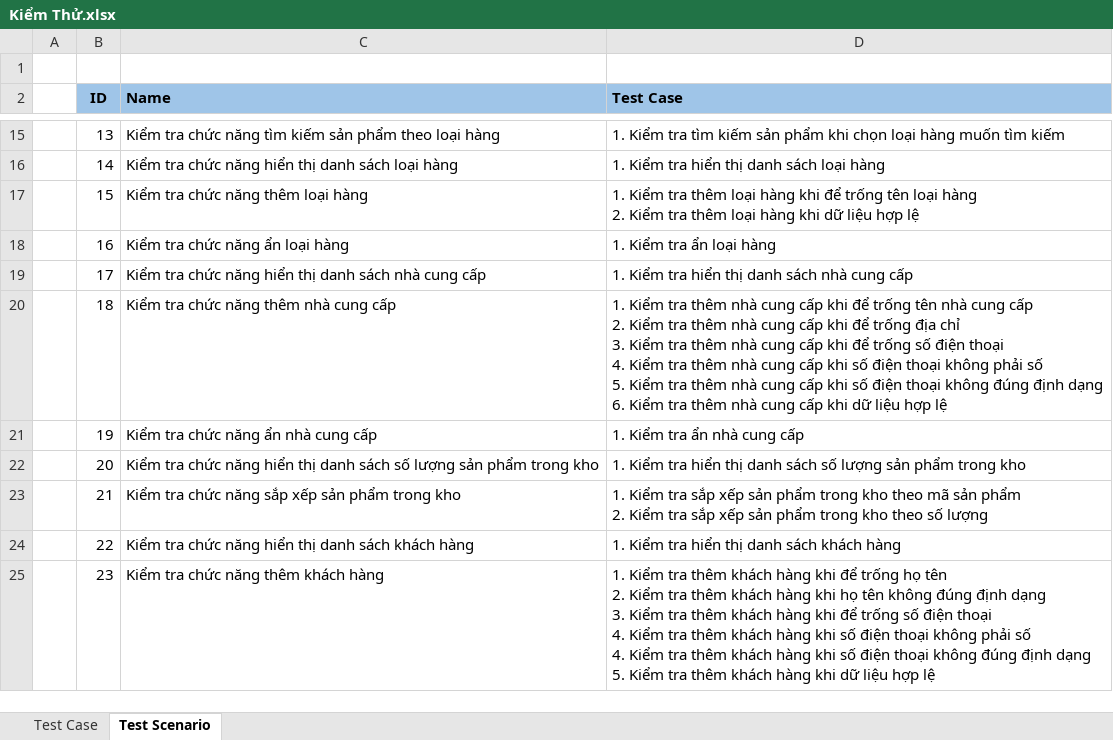
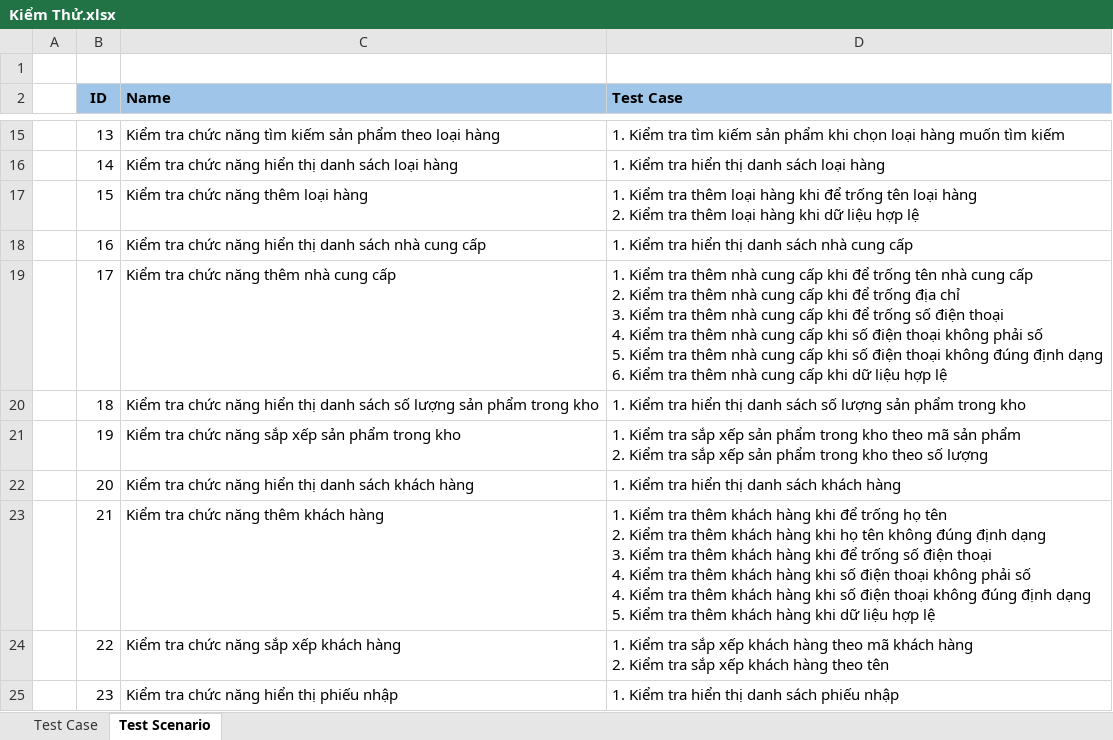
Before and after one commit to trankhoinguyen03/SIEUTHIMINI, an Excel workbook: Kiểm Thử.xlsx, sheet Test Scenario, drawn as a sheet; only a part is shown, gaps mark what is left out; values as stored, in another font and other column widths than the file's, no borders; ↵ is a line break in a cell; the diff covers the shown part only; the diff names each change by its address in the sheet, - before the commit and + after, or states it on an @@ line.

Commit message:
kiểm thử lần 1

```diff
--- a/Kiểm Thử.xlsx (sheet Test Scenario)
+++ b/Kiểm Thử.xlsx (sheet Test Scenario)
-C18 (Name): Kiểm tra chức năng ẩn loại hàng
+C18 (Name): Kiểm tra chức năng hiển thị danh sách nhà cung cấp
-D18 (Test Case): 1. Kiểm tra ẩn loại hàng
+D18 (Test Case): 1. Kiểm tra hiển thị danh sách nhà cung cấp
-C19 (Name): Kiểm tra chức năng hiển thị danh sách nhà cung cấp
+C19 (Name): Kiểm tra chức năng thêm nhà cung cấp
-D19 (Test Case): …Kiểm tra hiển thị danh sách nhà cung cấp
+D19 (Test Case): …Kiểm tra thêm nhà cung cấp khi để trống tên nhà cung cấp ↵ 2. Kiểm tra thêm nhà cung cấp khi để trống địa chỉ ↵ 3. Kiểm tra thêm nhà cung cấp khi để trống số điện thoại ↵ 4. Kiểm tra thêm nhà cung cấp khi số điện thoại không phải số ↵ 5. Kiểm tra thêm nhà cung cấp khi số điện thoại không đúng định dạng ↵ 6. Kiểm tra thêm nhà cung cấp khi dữ liệu hợp lệ
-C20 (Name): …chức năng thêm nhà cung cấp
+C20 (Name): …chức năng hiển thị danh sách số lượng sản phẩm trong kho
-D20 (Test Case): …Kiểm tra thêm nhà cung cấp khi để trống tên nhà cung cấp ↵ 2. Kiểm tra thêm nhà cung cấp khi để trống địa chỉ ↵ 3. Kiểm tra thêm nhà cung cấp khi để trống số điện thoại ↵ 4. Kiểm tra thêm nhà cung cấp khi số điện thoại không phải số ↵ 5. Kiểm tra thêm nhà cung cấp khi số điện thoại không đúng định dạng ↵ 6. Kiểm tra thêm nhà cung cấp khi dữ liệu hợp lệ
+D20 (Test Case): …Kiểm tra hiển thị danh sách số lượng sản phẩm trong kho
-C21 (Name): Kiểm tra chức năng ẩn nhà cung cấp
+C21 (Name): Kiểm tra chức năng sắp xếp sản phẩm trong kho
-D21 (Test Case): …Kiểm tra ẩn nhà cung cấp
+D21 (Test Case): …Kiểm tra sắp xếp sản phẩm trong kho theo mã sản phẩm ↵ 2. Kiểm tra sắp xếp sản phẩm trong kho theo số lượng
-C22 (Name): …danh sách số lượng sản phẩm trong kho
+C22 (Name): …danh sách khách hàng
-D22 (Test Case): …danh sách số lượng sản phẩm trong kho
+D22 (Test Case): …danh sách khách hàng
-C23 (Name): Kiểm tra chức năng sắp xếp sản phẩm trong kho
+C23 (Name): Kiểm tra chức năng thêm khách hàng
-D23 (Test Case): …Kiểm tra sắp xếp sản phẩm trong kho theo mã sản phẩm ↵ 2. Kiểm tra sắp xếp sản phẩm trong kho theo số lượng
+D23 (Test Case): …Kiểm tra thêm khách hàng khi để trống họ tên ↵ 2. Kiểm tra thêm khách hàng khi họ tên không đúng định dạng ↵ 3. Kiểm tra thêm khách hàng khi để trống số điện thoại ↵ 4. Kiểm tra thêm khách hàng khi số điện thoại không phải số ↵ 4. Kiểm tra thêm khách hàng khi số điện thoại không đúng định dạng ↵ 5. Kiểm tra thêm khách hàng khi dữ liệu hợp lệ
-C24 (Name): Kiểm tra chức năng hiển thị danh sách khách hàng
+C24 (Name): Kiểm tra chức năng sắp xếp khách hàng
-D24 (Test Case): …Kiểm tra hiển thị danh sách khách hàng
+D24 (Test Case): …Kiểm tra sắp xếp khách hàng theo mã khách hàng ↵ 2. Kiểm tra sắp xếp khách hàng theo tên
-C25 (Name): Kiểm tra chức năng thêm khách hàng
+C25 (Name): Kiểm tra chức năng hiển thị phiếu nhập
-D25 (Test Case): …Kiểm tra thêm khách hàng khi để trống họ tên ↵ 2. Kiểm tra thêm khách hàng khi họ tên không đúng định dạng ↵ 3. Kiểm tra thêm khách hàng khi để trống số điện thoại ↵ 4. Kiểm tra thêm khách hàng khi số điện thoại không phải số ↵ 4. Kiểm tra thêm khách hàng khi số điện thoại không đúng định dạng ↵ 5. Kiểm tra thêm khách hàng khi dữ liệu hợp lệ
+D25 (Test Case): …Kiểm tra hiển thị danh sách phiếu nhập
```
Also changed, not shown: 5 removed rows and 27 edited cells elsewhere in this sheet, sheet Test Case.
